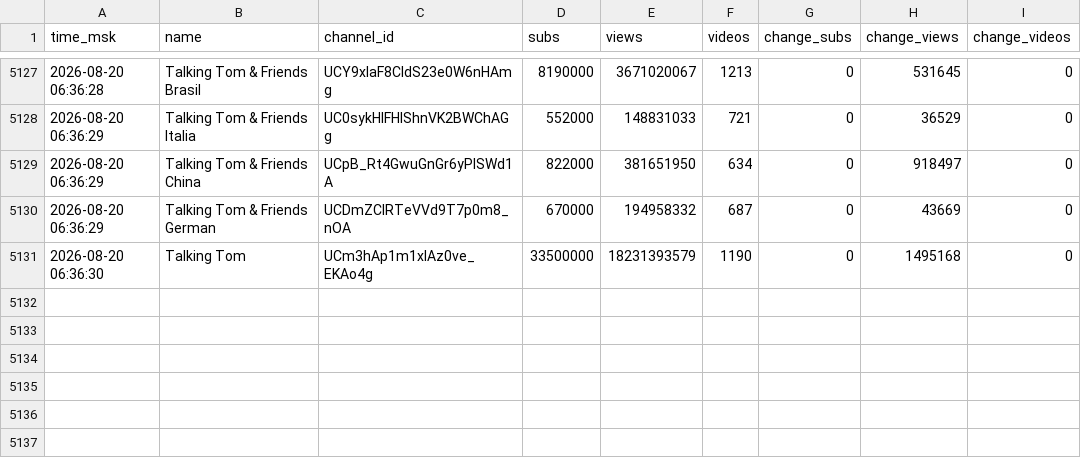
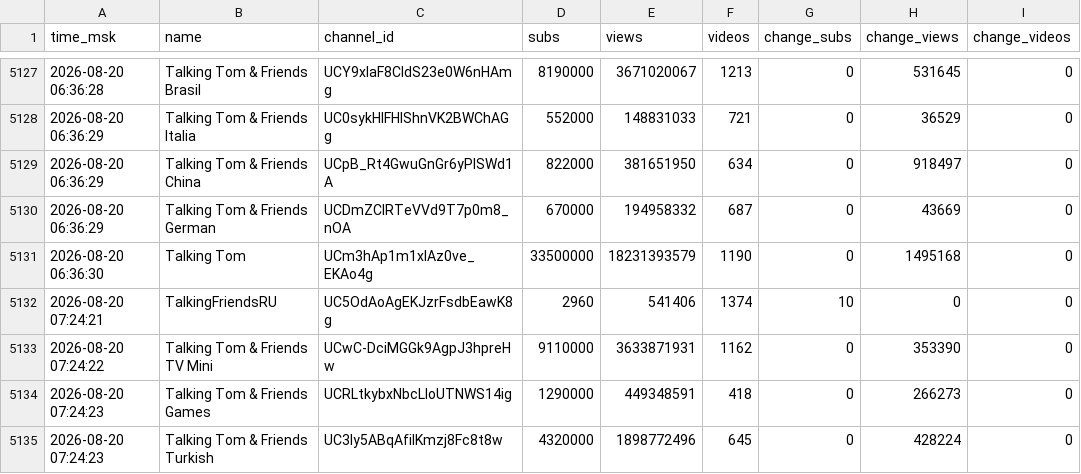
Before and after one commit to PozzisMine/TalkingFriendsStats, a CSV file: stats_log.csv, drawn as a sheet; only a part is shown, gaps mark what is left out; the diff names each change by its address in the sheet, - before the commit and + after, or states it on an @@ line.

```diff
--- a/stats_log.csv
+++ b/stats_log.csv
+row 5132: 2026-08-20 07:24:21 | TalkingFriendsRU | UC5OdAoAgEKJzrFsdbEawK8g | 2960 | 541406 | 1374 | 10 | 0 | 0
+row 5133: 2026-08-20 07:24:22 | Talking Tom & Friends TV Mini | UCwC-DciMGGk9AgpJ3hpreHw | 9110000 | 3633871931 | 1162 | 0 | 353390 | 0
+row 5134: 2026-08-20 07:24:23 | Talking Tom & Friends Games | UCRLtkybxNbcLloUTNWS14ig | 1290000 | 449348591 | 418 | 0 | 266273 | 0
+row 5135: 2026-08-20 07:24:23 | Talking Tom & Friends Turkish | UC3ly5ABqAfilKmzj8Fc8t8w | 4320000 | 1898772496 | 645 | 0 | 428224 | 0
```
Also changed, not shown: 1 other file.
